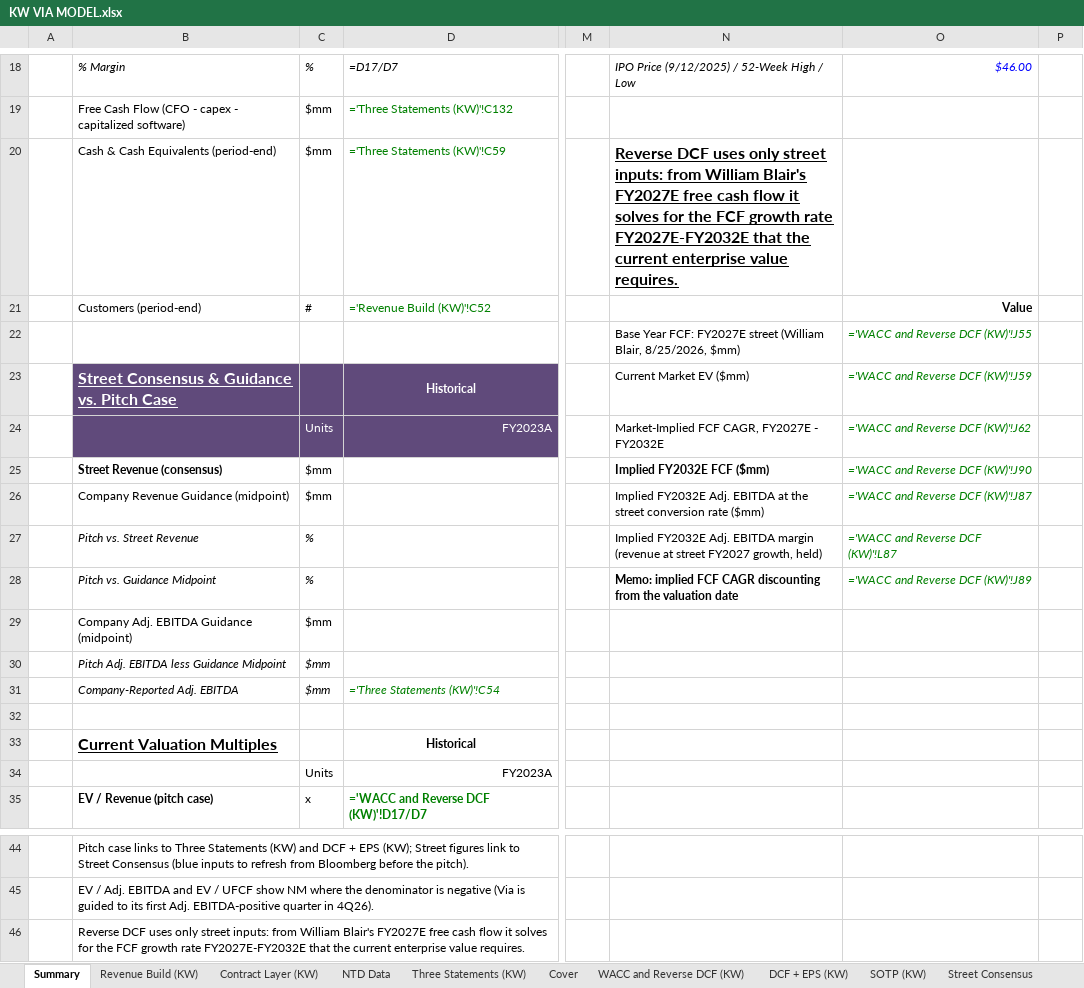
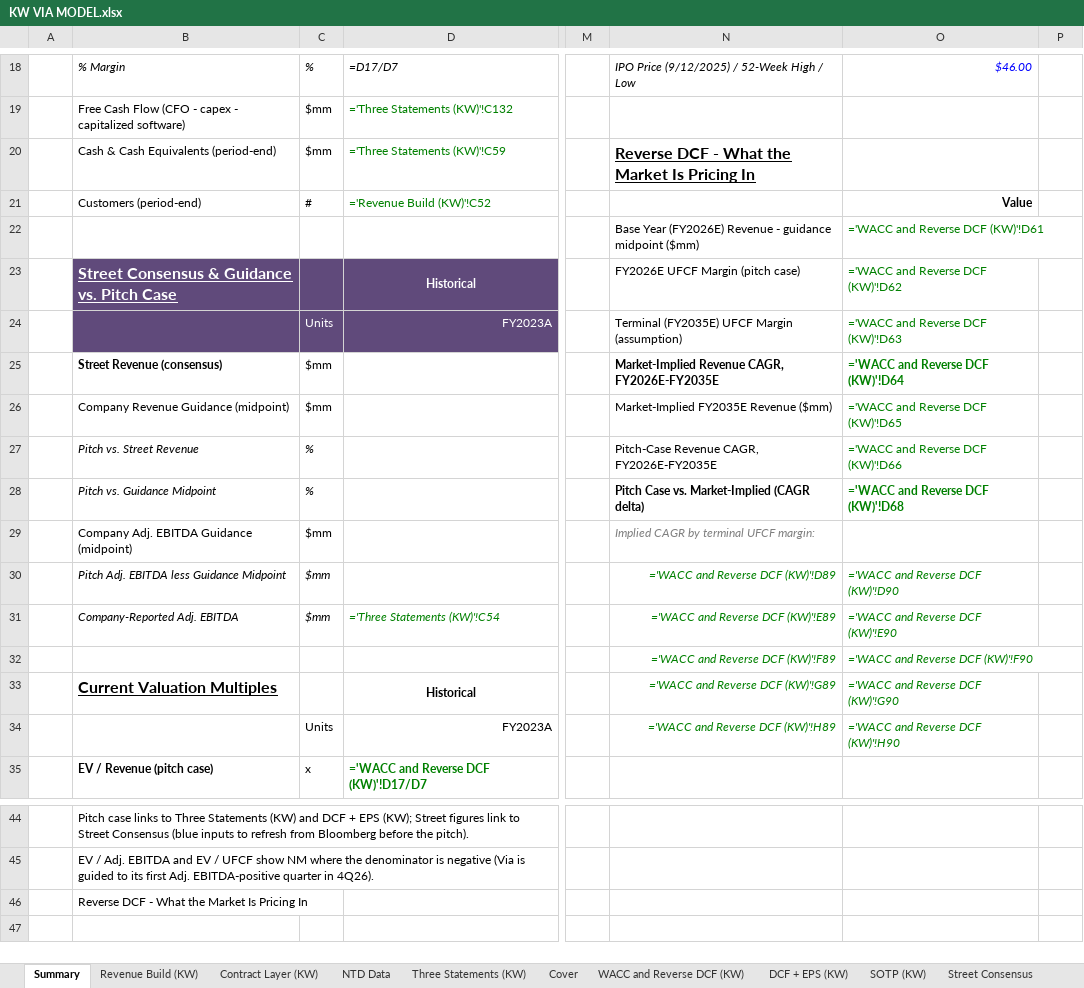
Before and after one commit to potpotman123/via-research, an Excel workbook: model/KW VIA MODEL.xlsx, sheet Summary, drawn as a sheet; only a part is shown, gaps mark what is left out; values as stored, in another font and other column widths than the file's, no borders; formulas without a stored value are shown as written; removed rows and columns are numbered as before the commit, all else as after; rows hold the shown columns only; the diff names each change by its address in the sheet, - before the commit and + after, or states it on an @@ line.

```diff
--- a/model/KW VIA MODEL.xlsx (sheet Summary)
+++ b/model/KW VIA MODEL.xlsx (sheet Summary)
-N20: Reverse DCF uses only street inputs: from William Blair's FY2027E free cash flow it solves for the FCF growth rate FY2027E-FY2032E that the current enterprise value requires.
+N20: Reverse DCF - What the Market Is Pricing In
-row 22:  |  |  |  |  | Base Year FCF: FY2027E street (William Blair, 8/25/2026, $mm) | ='WACC and Reverse DCF (KW)'!J55
+row 22:  |  |  |  |  | Base Year (FY2026E) Revenue - guidance midpoint ($mm) | ='WACC and Reverse DCF (KW)'!D61
-N23: Current Market EV ($mm)
+N23: FY2026E UFCF Margin (pitch case)
-O23: ='WACC and Reverse DCF (KW)'!J59
+O23: ='WACC and Reverse DCF (KW)'!D62
-O23:O28 italic: on
+O23:O28 italic: off
-N24: Market-Implied FCF CAGR, FY2027E - FY2032E
+N24: Terminal (FY2035E) UFCF Margin (assumption)
-O24: ='WACC and Reverse DCF (KW)'!J62
+O24: ='WACC and Reverse DCF (KW)'!D63
-N25: Implied FY2032E FCF ($mm)
+N25: Market-Implied Revenue CAGR, FY2026E-FY2035E
-O25: ='WACC and Reverse DCF (KW)'!J90
+O25: ='WACC and Reverse DCF (KW)'!D64
-O25 bold: off
+O25 bold: on
-N26: Implied FY2032E Adj. EBITDA at the street conversion rate ($mm)
+N26: Market-Implied FY2035E Revenue ($mm)
-O26: ='WACC and Reverse DCF (KW)'!J87
+O26: ='WACC and Reverse DCF (KW)'!D65
-N27: Implied FY2032E Adj. EBITDA margin (revenue at street FY2027 growth, held)
+N27: Pitch-Case Revenue CAGR, FY2026E-FY2035E
-O27: ='WACC and Reverse DCF (KW)'!L87
+O27: ='WACC and Reverse DCF (KW)'!D66
-N28: Memo: implied FCF CAGR discounting from the valuation date
+N28: Pitch Case vs. Market-Implied (CAGR delta)
-O28: ='WACC and Reverse DCF (KW)'!J89
+O28: ='WACC and Reverse DCF (KW)'!D68
-O28 bold: off
+O28 bold: on
-N29: (empty)
+N29: Implied CAGR by terminal UFCF margin:
-N30: (empty)
+N30: ='WACC and Reverse DCF (KW)'!D89
-O30: (empty)
+O30: ='WACC and Reverse DCF (KW)'!D90
-N31: (empty)
+N31: ='WACC and Reverse DCF (KW)'!E89
-O31: (empty)
+O31: ='WACC and Reverse DCF (KW)'!E90
-row 32: (empty)
+row 32:  |  |  |  |  | ='WACC and Reverse DCF (KW)'!F89 | ='WACC and Reverse DCF (KW)'!F90
-N33: (empty)
+N33: ='WACC and Reverse DCF (KW)'!G89
-O33: (empty)
+O33: ='WACC and Reverse DCF (KW)'!G90
-N34: (empty)
+N34: ='WACC and Reverse DCF (KW)'!H89
-O34: (empty)
+O34: ='WACC and Reverse DCF (KW)'!H90
-B46: Reverse DCF uses only street inputs: from William Blair's FY2027E free cash flow it solves for the FCF growth rate FY2027E-FY2032E that the current enterprise value requires.
+B46: Reverse DCF - What the Market Is Pricing In
```
Also changed, not shown: sheet WACC and Reverse DCF (KW), sheet Cover, 1 other file.
